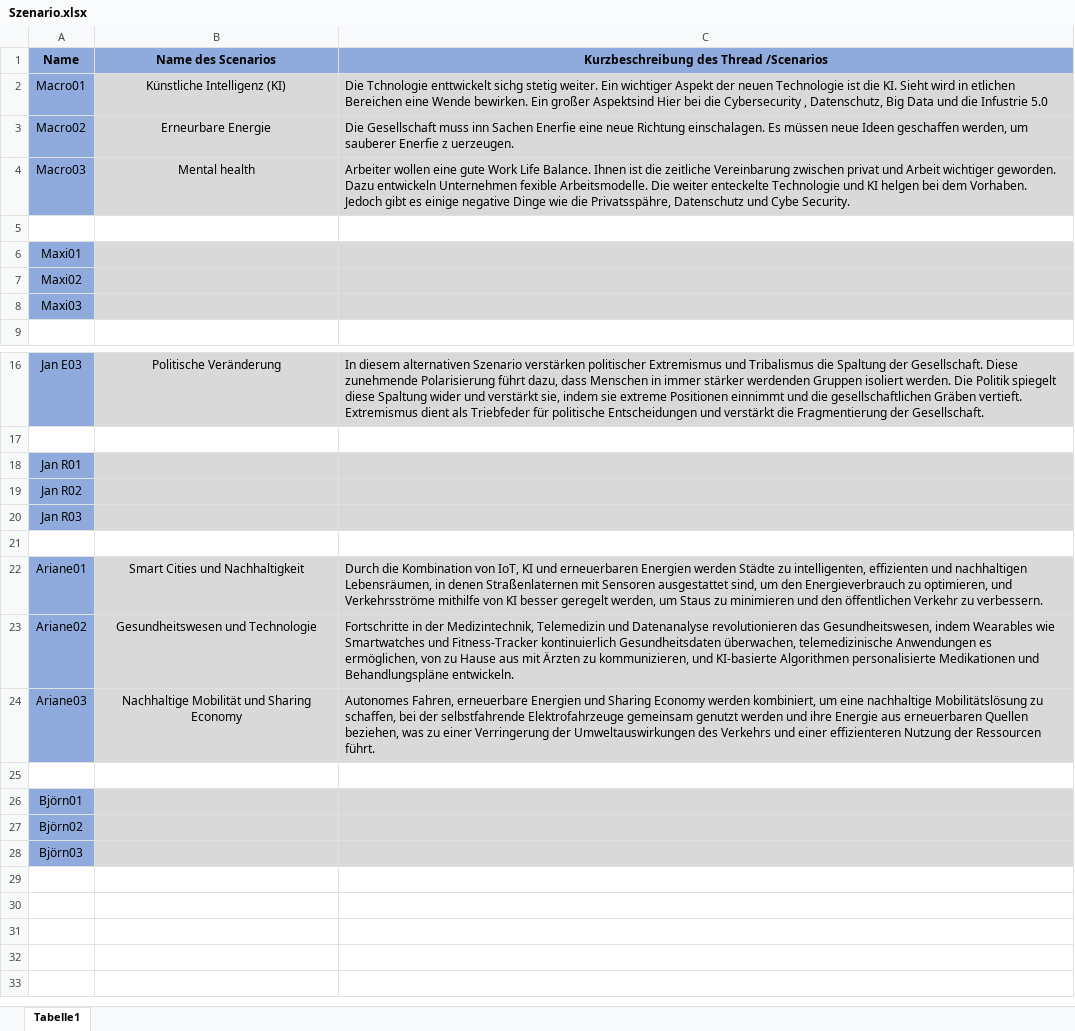
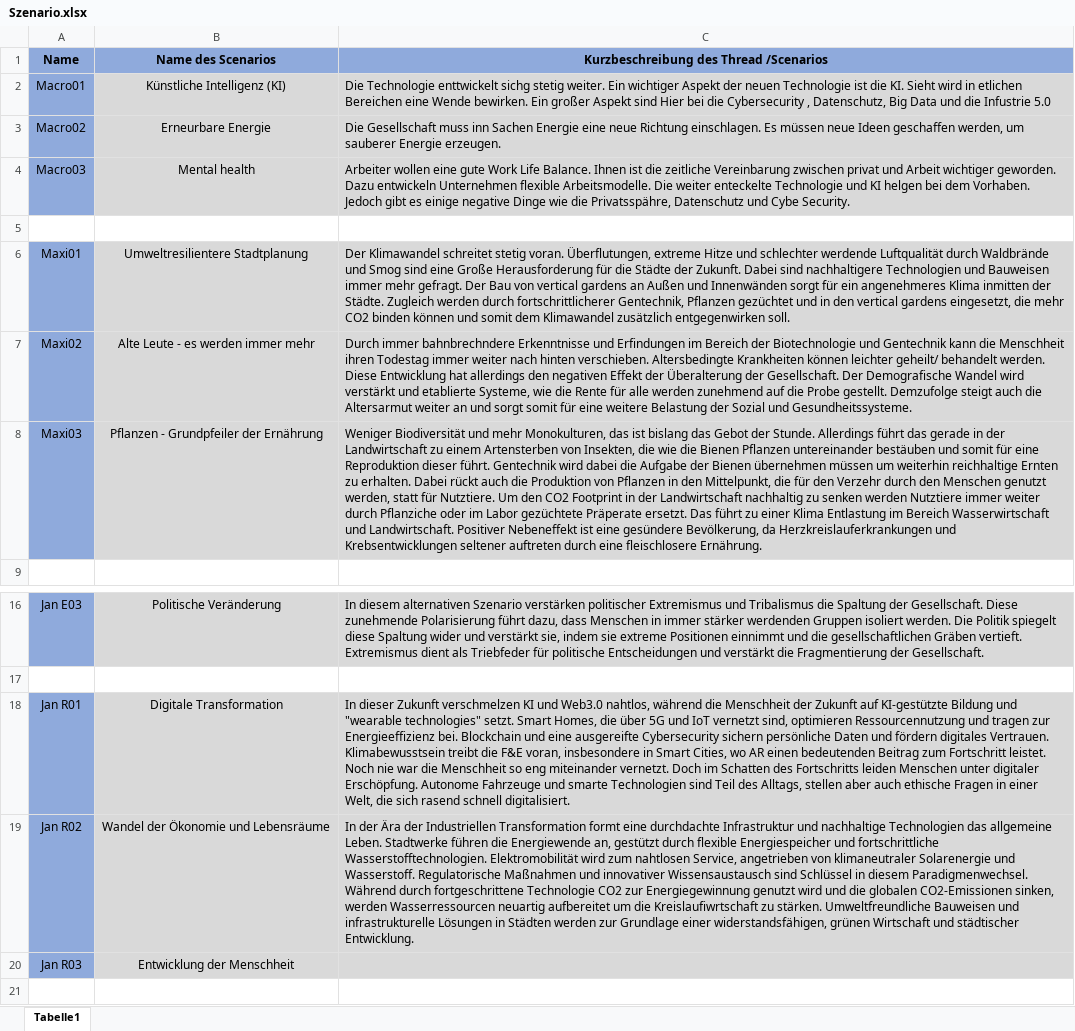
Before and after one commit to clausenk/Projekt2023, an Excel workbook: Szenario/Szenario.xlsx, sheet Tabelle1, drawn as a sheet; only a part is shown, gaps mark what is left out; the shorter side is filled out with more unchanged rows; values as stored, in another font and other column widths than the file's, no borders; the diff names each change by its address in the sheet, - before the commit and + after, or states it on an @@ line.

```diff
--- a/Szenario/Szenario.xlsx (sheet Tabelle1)
+++ b/Szenario/Szenario.xlsx (sheet Tabelle1)
-C2: Die Tchnologie enttwickelt sichg stetig weiter. Ein wichtiger Aspekt der neuen Technologie ist die KI. Sieht wird in etlichen Bereichen eine Wende bewirken. Ein großer Aspektsind Hier bei…
+C2: Die Technologie enttwickelt sichg stetig weiter. Ein wichtiger Aspekt der neuen Technologie ist die KI. Sieht wird in etlichen Bereichen eine Wende bewirken. Ein großer Aspekt sind Hier bei…
-C3: …inn Sachen Enerfie eine neue Richtung einschalagen. Es müssen neue Ideen geschaffen werden, um sauberer Enerfie z uerzeugen.
+C3: …inn Sachen Energie eine neue Richtung einschlagen. Es müssen neue Ideen geschaffen werden, um sauberer Energie erzeugen.
-C4: …entwickeln Unternehmen fexible Arbeitsmodelle. Die…
+C4: …entwickeln Unternehmen flexible Arbeitsmodelle. Die…
-B6 (Name des Scenarios): (empty)
+B6 (Name des Scenarios): Umweltresilientere Stadtplanung
-C6: (empty)
+C6: Der Klimawandel schreitet stetig voran. Überflutungen, extreme Hitze und schlechter werdende Luftqualität durch Waldbrände und Smog sind eine Große Herausforderung für die Städte der Zukunft. Dabei sind nachhaltigere Technologien und Bauweisen immer mehr gefragt. Der Bau von vertical gardens an Außen und Innenwänden sorgt für ein angenehmeres Klima inmitten der Städte. Zugleich werden durch fortschrittlicherer Gentechnik, Pflanzen gezüchtet und in den vertical gardens eingesetzt, die mehr CO2 binden können und somit dem Klimawandel zusätzlich entgegenwirken soll.
-B7 (Name des Scenarios): (empty)
+B7 (Name des Scenarios): Alte Leute - es werden immer mehr
-C7: (empty)
+C7: Durch immer bahnbrechndere Erkenntnisse und Erfindungen im Bereich der Biotechnologie und Gentechnik kann die Menschheit ihren Todestag immer weiter nach hinten verschieben. Altersbedingte Krankheiten können leichter geheilt/ behandelt werden. Diese Entwicklung hat allerdings den negativen Effekt der Überalterung der Gesellschaft. Der Demografische Wandel wird verstärkt und etablierte Systeme, wie die Rente für alle werden zunehmend auf die Probe gestellt. Demzufolge steigt auch die Altersarmut weiter an und sorgt somit für eine weitere Belastung der Sozial und Gesundheitssysteme.
-B8 (Name des Scenarios): (empty)
+B8 (Name des Scenarios): Pflanzen - Grundpfeiler der Ernährung
-C8: (empty)
+C8: Weniger Biodiversität und mehr Monokulturen, das ist bislang das Gebot der Stunde. Allerdings führt das gerade in der Landwirtschaft zu einem Artensterben von Insekten, die wie die Bienen Pflanzen untereinander bestäuben und somit für eine Reproduktion dieser führt. Gentechnik wird dabei die Aufgabe der Bienen übernehmen müssen um weiterhin reichhaltige Ernten zu erhalten. Dabei rückt auch die Produktion von Pflanzen in den Mittelpunkt, die für den Verzehr durch den Menschen genutzt werden, statt für Nutztiere. Um den CO2 Footprint in der Landwirtschaft nachhaltig zu senken werden Nutztiere immer weiter durch Pflanziche oder im Labor gezüchtete Präperate ersetzt. Das führt zu einer Klima Entlastung im Bereich Wasserwirtschaft und Landwirtschaft. Positiver Nebeneffekt ist eine gesündere Bevölkerung, da Herzkreislauferkrankungen und Krebsentwicklungen seltener auftreten durch eine fleischlosere Ernährung.
-B18 (Name des Scenarios): (empty)
+B18 (Name des Scenarios): Digitale Transformation
-C18: (empty)
+C18: In dieser Zukunft verschmelzen KI und Web3.0 nahtlos, während die Menschheit der Zukunft auf KI-gestützte Bildung und "wearable technologies" setzt. Smart Homes, die über 5G und IoT vernetzt sind, optimieren Ressourcennutzung und tragen zur Energieeffizienz bei. Blockchain und eine ausgereifte Cybersecurity sichern persönliche Daten und fördern digitales Vertrauen. Klimabewusstsein treibt die F&E voran, insbesondere in Smart Cities, wo AR einen bedeutenden Beitrag zum Fortschritt leistet. Noch nie war die Menschheit so eng miteinander vernetzt. Doch im Schatten des Fortschritts leiden Menschen unter digitaler Erschöpfung. Autonome Fahrzeuge und smarte Technologien sind Teil des Alltags, stellen aber auch ethische Fragen in einer Welt, die sich rasend schnell digitalisiert.
-B19 (Name des Scenarios): (empty)
+B19 (Name des Scenarios): Wandel der Ökonomie und Lebensräume
-C19: (empty)
+C19: In der Ära der Industriellen Transformation formt eine durchdachte Infrastruktur und nachhaltige Technologien das allgemeine Leben. Stadtwerke führen die Energiewende an, gestützt durch flexible Energiespeicher und fortschrittliche Wasserstofftechnologien. Elektromobilität wird zum nahtlosen Service, angetrieben von klimaneutraler Solarenergie und Wasserstoff. Regulatorische Maßnahmen und innovativer Wissensaustausch sind Schlüssel in diesem Paradigmenwechsel. Während durch fortgeschrittene Technologie CO2 zur Energiegewinnung genutzt wird und die globalen CO2-Emissionen sinken, werden Wasserressourcen neuartig aufbereitet um die Kreislaufiwrtschaft zu stärken. Umweltfreundliche Bauweisen und infrastrukturelle Lösungen in Städten werden zur Grundlage einer widerstandsfähigen, grünen Wirtschaft und städtischer Entwicklung.
-B20 (Name des Scenarios): (empty)
+B20 (Name des Scenarios): Entwicklung der Menschheit
```
Also changed, not shown: Szenario/Trendliste.xlsx, 10 other files.
